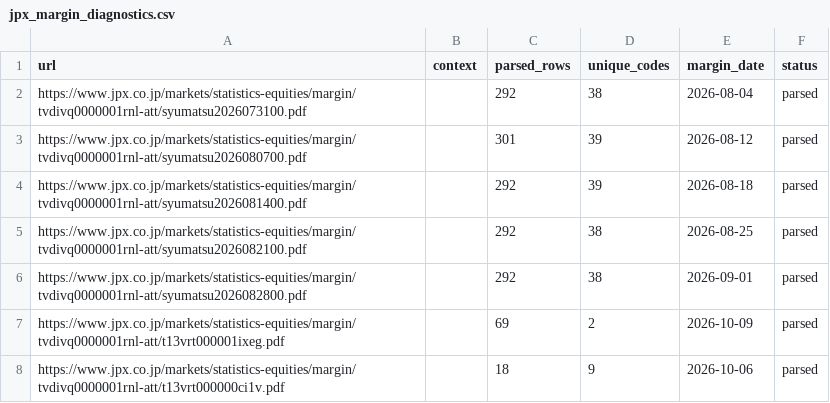
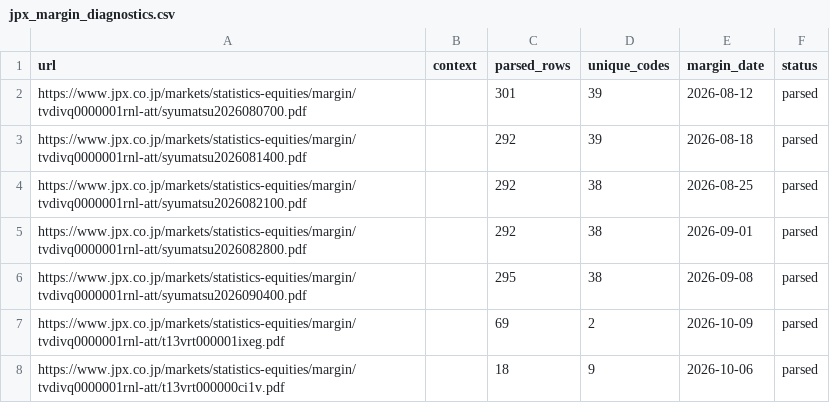
Before and after one commit to izumi7139-ai/nikkei225-line-bot, a CSV file: data_early/jpx_margin_diagnostics.csv, drawn as a sheet.

```diff
--- a/data_early/jpx_margin_diagnostics.csv
+++ b/data_early/jpx_margin_diagnostics.csv
@@ -1,3 +1,2 @@
 url,context,parsed_rows,unique_codes,margin_date,status
-https://www.jpx.co.jp/markets/statistics-equities/margin/tvdivq0000001rnl-att/syumatsu2026073100.pdf,,292,38,2026-08-04,parsed
 https://www.jpx.co.jp/markets/statistics-equities/margin/tvdivq0000001rnl-att/syumatsu2026080700.pdf,,301,39,2026-08-12,parsed
@@ -6,2 +5,3 @@ https://www.jpx.co.jp/markets/statistics-equities/margin/tvdivq0000001rnl-att/sy
 https://www.jpx.co.jp/markets/statistics-equities/margin/tvdivq0000001rnl-att/syumatsu2026082800.pdf,,292,38,2026-09-01,parsed
+https://www.jpx.co.jp/markets/statistics-equities/margin/tvdivq0000001rnl-att/syumatsu2026090400.pdf,,295,38,2026-09-08,parsed
 https://www.jpx.co.jp/markets/statistics-equities/margin/tvdivq0000001rnl-att/t13vrt000001ixeg.pdf,,69,2,2026-10-09,parsed
```
Also changed, not shown: data_early/early_outcomes.csv, reports_early/early_latest.csv, 1 other file.
